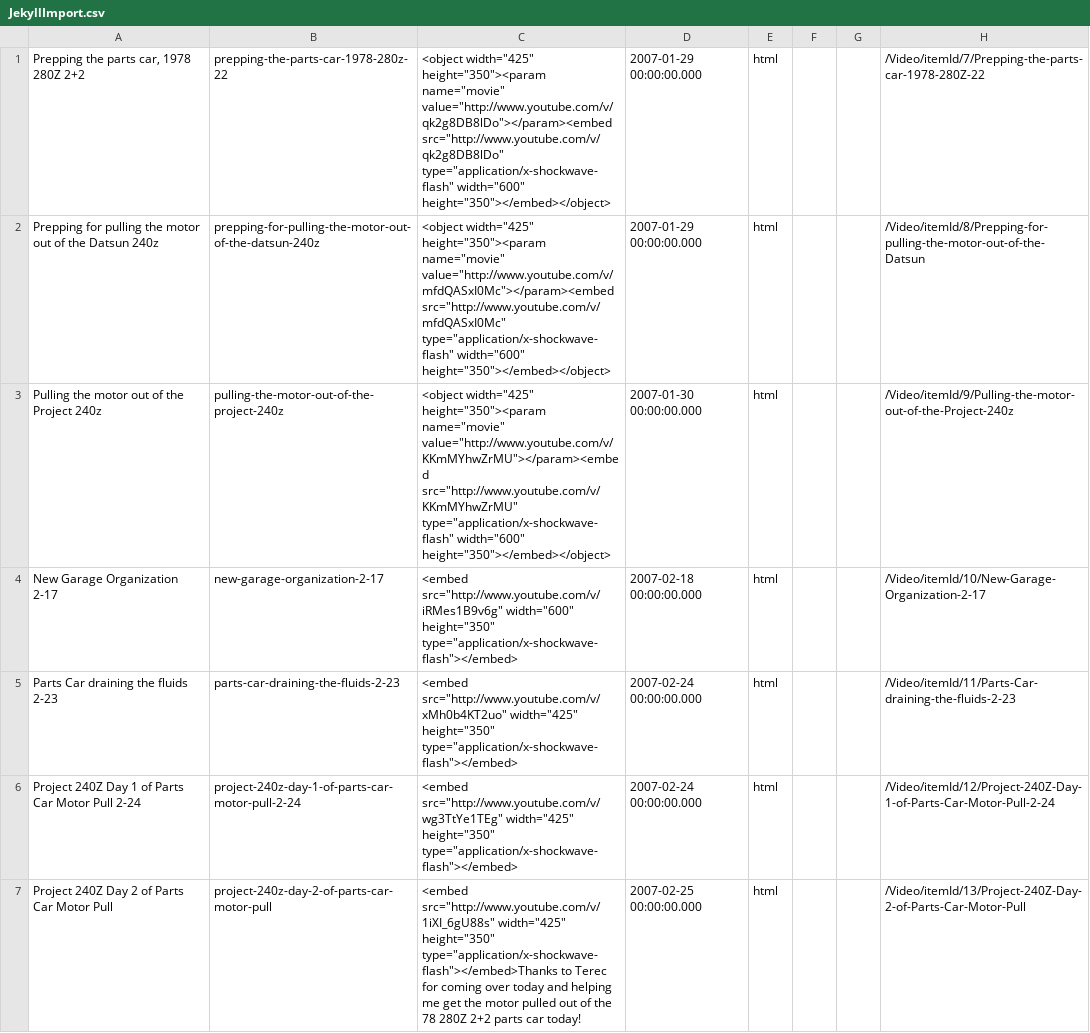
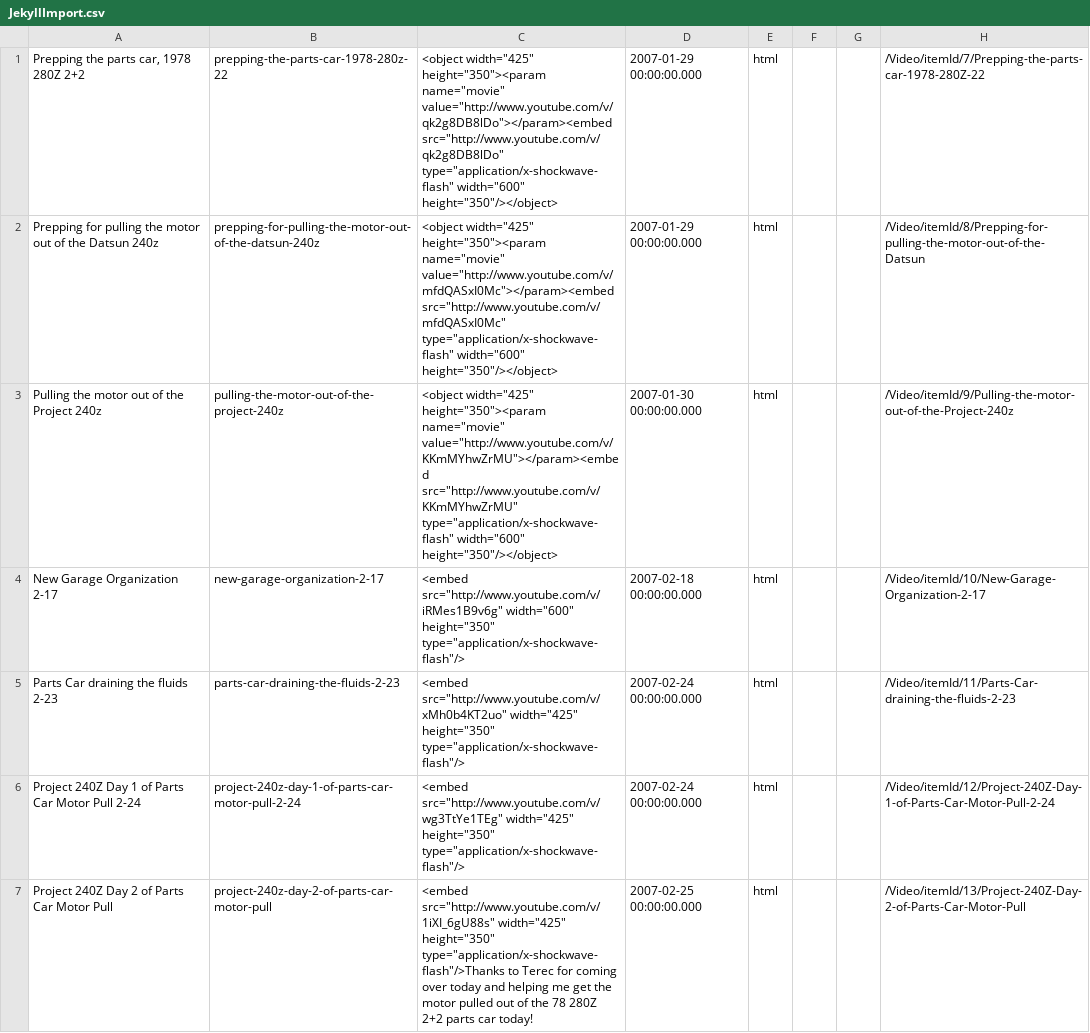
Before and after one commit to project240z/project240z.github.io, a CSV file: JekyllImport.csv, drawn as a sheet; only a part is shown; the diff covers the shown part only.

Commit message:
Cleanup embed tags

```diff
--- a/JekyllImport.csv
+++ b/JekyllImport.csv
@@ -1,7 +1,7 @@
-"Prepping the parts car, 1978 280Z 2+2",prepping-the-parts-car-1978-280z-22,"<object width=""425"" height=""350""><param name=""movie"" value=""http://www.youtube.com/v/qk2g8DB8lDo""></param><embed src=""http://www.youtube.com/v/qk2g8DB8lDo"" type=""application/x-shockwave-flash"" width=""600"" height=""350""></embed></object>",2007-01-29 00:00:00.000,html,,,/Video/itemId/7/Prepping-the-parts-car-1978-280Z-22
-Prepping for pulling the motor out of the Datsun 240z,prepping-for-pulling-the-motor-out-of-the-datsun-240z,"<object width=""425"" height=""350""><param name=""movie"" value=""http://www.youtube.com/v/mfdQASxI0Mc""></param><embed src=""http://www.youtube.com/v/mfdQASxI0Mc"" type=""application/x-shockwave-flash"" width=""600"" height=""350""></embed></object>  ",2007-01-29 00:00:00.000,html,,,/Video/itemId/8/Prepping-for-pulling-the-motor-out-of-the-Datsun
-Pulling the motor out of the Project 240z,pulling-the-motor-out-of-the-project-240z,"<object width=""425"" height=""350""><param name=""movie"" value=""http://www.youtube.com/v/KKmMYhwZrMU""></param><embed src=""http://www.youtube.com/v/KKmMYhwZrMU"" type=""application/x-shockwave-flash"" width=""600"" height=""350""></embed></object>",2007-01-30 00:00:00.000,html,,,/Video/itemId/9/Pulling-the-motor-out-of-the-Project-240z
-New Garage Organization 2-17,new-garage-organization-2-17,"<embed src=""http://www.youtube.com/v/iRMes1B9v6g"" width=""600"" height=""350"" type=""application/x-shockwave-flash""></embed>",2007-02-18 00:00:00.000,html,,,/Video/itemId/10/New-Garage-Organization-2-17
-Parts Car draining the fluids 2-23,parts-car-draining-the-fluids-2-23,"<embed src=""http://www.youtube.com/v/xMh0b4KT2uo"" width=""425"" height=""350"" type=""application/x-shockwave-flash""></embed>",2007-02-24 00:00:00.000,html,,,/Video/itemId/11/Parts-Car-draining-the-fluids-2-23
-Project 240Z Day 1 of Parts Car Motor Pull 2-24,project-240z-day-1-of-parts-car-motor-pull-2-24,"<embed src=""http://www.youtube.com/v/wg3TtYe1TEg"" width=""425"" height=""350"" type=""application/x-shockwave-flash""></embed>",2007-02-24 00:00:00.000,html,,,/Video/itemId/12/Project-240Z-Day-1-of-Parts-Car-Motor-Pull-2-24
-Project 240Z Day 2 of Parts Car Motor Pull,project-240z-day-2-of-parts-car-motor-pull,"<embed src=""http://www.youtube.com/v/1iXI_6gU88s"" width=""425"" height=""350"" type=""application/x-shockwave-flash""></embed>Thanks to Terec for coming over today and helping me get the motor pulled out of the 78 280Z 2+2 parts car today!",2007-02-25 00:00:00.000,html,,,/Video/itemId/13/Project-240Z-Day-2-of-Parts-Car-Motor-Pull
+"Prepping the parts car, 1978 280Z 2+2",prepping-the-parts-car-1978-280z-22,"<object width=""425"" height=""350""><param name=""movie"" value=""http://www.youtube.com/v/qk2g8DB8lDo""></param><embed src=""http://www.youtube.com/v/qk2g8DB8lDo"" type=""application/x-shockwave-flash"" width=""600"" height=""350""/></object>",2007-01-29 00:00:00.000,html,,,/Video/itemId/7/Prepping-the-parts-car-1978-280Z-22
+Prepping for pulling the motor out of the Datsun 240z,prepping-for-pulling-the-motor-out-of-the-datsun-240z,"<object width=""425"" height=""350""><param name=""movie"" value=""http://www.youtube.com/v/mfdQASxI0Mc""></param><embed src=""http://www.youtube.com/v/mfdQASxI0Mc"" type=""application/x-shockwave-flash"" width=""600"" height=""350""/></object>  ",2007-01-29 00:00:00.000,html,,,/Video/itemId/8/Prepping-for-pulling-the-motor-out-of-the-Datsun
+Pulling the motor out of the Project 240z,pulling-the-motor-out-of-the-project-240z,"<object width=""425"" height=""350""><param name=""movie"" value=""http://www.youtube.com/v/KKmMYhwZrMU""></param><embed src=""http://www.youtube.com/v/KKmMYhwZrMU"" type=""application/x-shockwave-flash"" width=""600"" height=""350""/></object>",2007-01-30 00:00:00.000,html,,,/Video/itemId/9/Pulling-the-motor-out-of-the-Project-240z
+New Garage Organization 2-17,new-garage-organization-2-17,"<embed src=""http://www.youtube.com/v/iRMes1B9v6g"" width=""600"" height=""350"" type=""application/x-shockwave-flash""/>",2007-02-18 00:00:00.000,html,,,/Video/itemId/10/New-Garage-Organization-2-17
+Parts Car draining the fluids 2-23,parts-car-draining-the-fluids-2-23,"<embed src=""http://www.youtube.com/v/xMh0b4KT2uo"" width=""425"" height=""350"" type=""application/x-shockwave-flash""/>",2007-02-24 00:00:00.000,html,,,/Video/itemId/11/Parts-Car-draining-the-fluids-2-23
+Project 240Z Day 1 of Parts Car Motor Pull 2-24,project-240z-day-1-of-parts-car-motor-pull-2-24,"<embed src=""http://www.youtube.com/v/wg3TtYe1TEg"" width=""425"" height=""350"" type=""application/x-shockwave-flash""/>",2007-02-24 00:00:00.000,html,,,/Video/itemId/12/Project-240Z-Day-1-of-Parts-Car-Motor-Pull-2-24
+Project 240Z Day 2 of Parts Car Motor Pull,project-240z-day-2-of-parts-car-motor-pull,"<embed src=""http://www.youtube.com/v/1iXI_6gU88s"" width=""425"" height=""350"" type=""application/x-shockwave-flash""/>Thanks to Terec for coming over today and helping me get the motor pulled out of the 78 280Z 2+2 parts car today!",2007-02-25 00:00:00.000,html,,,/Video/itemId/13/Project-240Z-Day-2-of-Parts-Car-Motor-Pull
```
Also changed, not shown: 22 edited cells elsewhere in this file, 29 other files.
